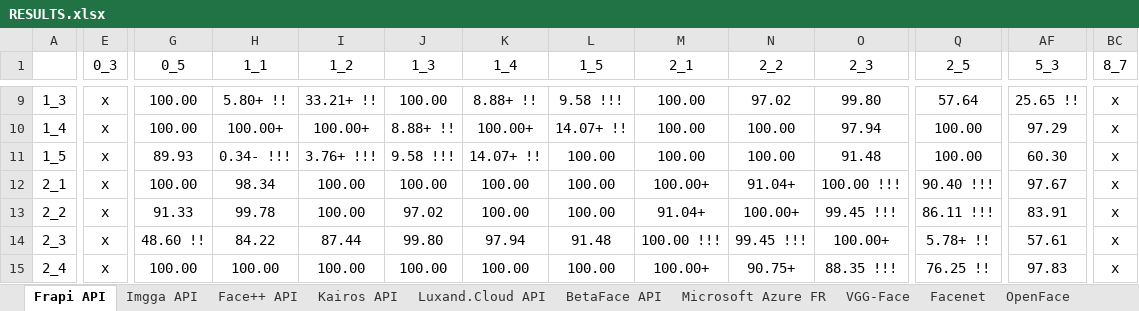
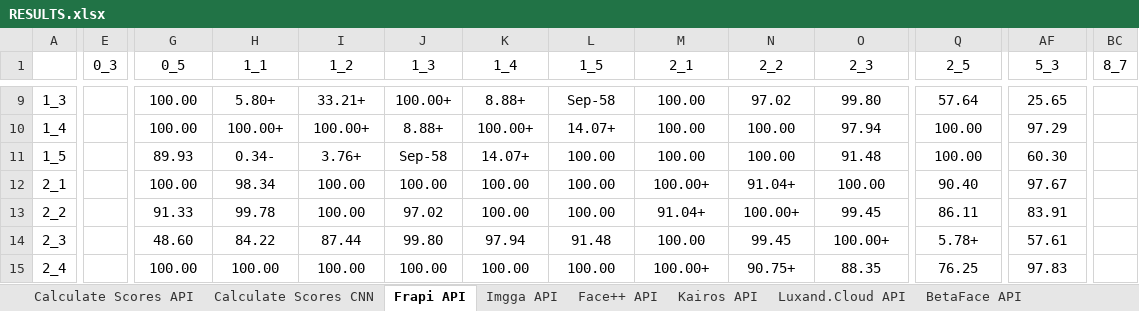
Before and after one commit to PavelOvidiuMihai/fr_api_and_cnns, an Excel workbook: RESULTS.xlsx, sheet Frapi API, drawn as a sheet; only a part is shown, gaps mark what is left out; values as stored, in another font and other column widths than the file's, no borders; conditional formats not drawn; the diff covers the shown part only; the diff names each change by its address in the sheet, - before the commit and + after, or states it on an @@ line.

```diff
--- a/RESULTS.xlsx (sheet Frapi API)
+++ b/RESULTS.xlsx (sheet Frapi API)
+sheet tab: Calculate Scores API
+sheet tab: Calculate Scores CNN
-E9:E15 (0_3): x
+E9:E15 (0_3): (empty)
-H9 (1_1): 5.80+ !!
+H9 (1_1): 5.80+
-I9 (1_2): 33.21+ !!
+I9 (1_2): 33.21+
-J9 (1_3): 100.00
+J9 (1_3): 100.00+
-K9 (1_4): 8.88+ !!
+K9 (1_4): 8.88+
-L9 (1_5): 9.58 !!!
+L9 (1_5): Sep-58
-AF9 (5_3): 25.65 !!
+AF9 (5_3): 25.65
-BC9:BC15 (8_7): x
+BC9:BC15 (8_7): (empty)
-J10 (1_3): 8.88+ !!
+J10 (1_3): 8.88+
-L10 (1_5): 14.07+ !!
+L10 (1_5): 14.07+
-H11 (1_1): 0.34- !!!
+H11 (1_1): 0.34-
-I11 (1_2): 3.76+ !!!
+I11 (1_2): 3.76+
-J11 (1_3): 9.58 !!!
+J11 (1_3): Sep-58
-K11 (1_4): 14.07+ !!
+K11 (1_4): 14.07+
-O12 (2_3): 100.00 !!!
+O12 (2_3): 100.00
-Q12 (2_5): 90.40 !!!
+Q12 (2_5): 90.40
-O13 (2_3): 99.45 !!!
+O13 (2_3): 99.45
-Q13 (2_5): 86.11 !!!
+Q13 (2_5): 86.11
-G14 (0_5): 48.60 !!
+G14 (0_5): 48.60
-M14 (2_1): 100.00 !!!
+M14 (2_1): 100.00
-N14 (2_2): 99.45 !!!
+N14 (2_2): 99.45
-Q14 (2_5): 5.78+ !!
+Q14 (2_5): 5.78+
-O15 (2_3): 88.35 !!!
+O15 (2_3): 88.35
-Q15 (2_5): 76.25 !!
+Q15 (2_5): 76.25
```
Also changed, not shown: 357 edited cells elsewhere in this sheet, sheet VGG-Face, sheet ArcFace, sheet Dlib, sheet Face++ API, sheet BetaFace API, sheet Microsoft Azure FR, 3 more sheets.
